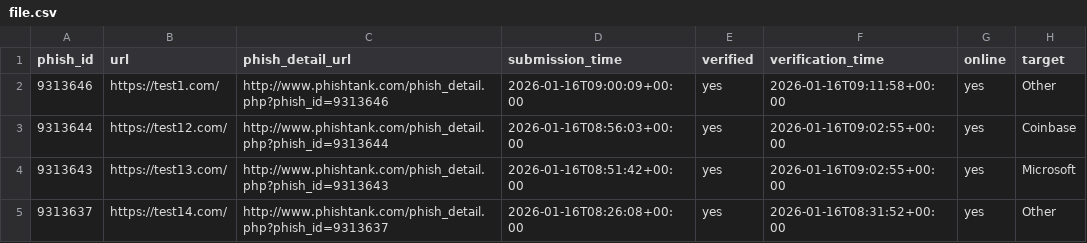
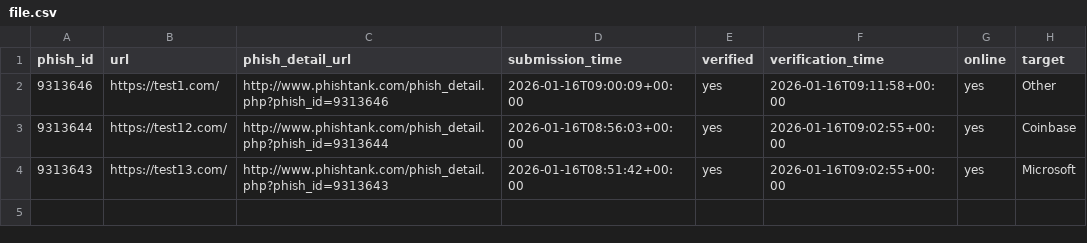
Before and after one commit to bhaskarjat-merumesh/public-test-page, a CSV file: file.csv, drawn as a sheet.

```diff
--- a/file.csv
+++ b/file.csv
@@ -4,2 +4 @@ phish_id,url,phish_detail_url,submission_time,verified,verification_time,online,
 9313643,https://test13.com/,http://www.phishtank.com/phish_detail.php?phish_id=9313643,2026-01-16T08:51:42+00:00,yes,2026-01-16T09:02:55+00:00,yes,Microsoft
-9313637,https://test14.com/,http://www.phishtank.com/phish_detail.php?phish_id=9313637,2026-01-16T08:26:08+00:00,yes,2026-01-16T08:31:52+00:00,yes,Other
```
